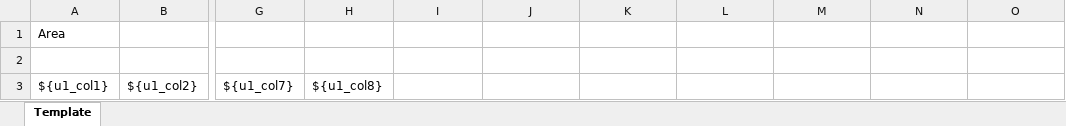
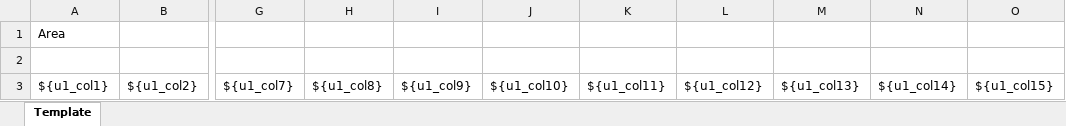
Before and after one commit to MauroWB/JXLS-Main-Rep, an Excel workbook: target/classes/excel/export/export_temp.xlsx, sheet Template, drawn as a sheet; only a part is shown, gaps mark what is left out; values as stored, in another font and other column widths than the file's, no borders; charts and pictures not drawn; the diff names each change by its address in the sheet, - before the commit and + after, or states it on an @@ line.

```diff
--- a/target/classes/excel/export/export_temp.xlsx (sheet Template)
+++ b/target/classes/excel/export/export_temp.xlsx (sheet Template)
-I3: (empty)
+I3: ${u1_col9}
-J3: (empty)
+J3: ${u1_col10}
-K3: (empty)
+K3: ${u1_col11}
-L3: (empty)
+L3: ${u1_col12}
-M3: (empty)
+M3: ${u1_col13}
-N3: (empty)
+N3: ${u1_col14}
-O3: (empty)
+O3: ${u1_col15}
```
Also changed, not shown: src/main/resources/excel/export/export_input.xlsx, src/main/resources/excel/export/export_output.xlsx, 9 other files.
